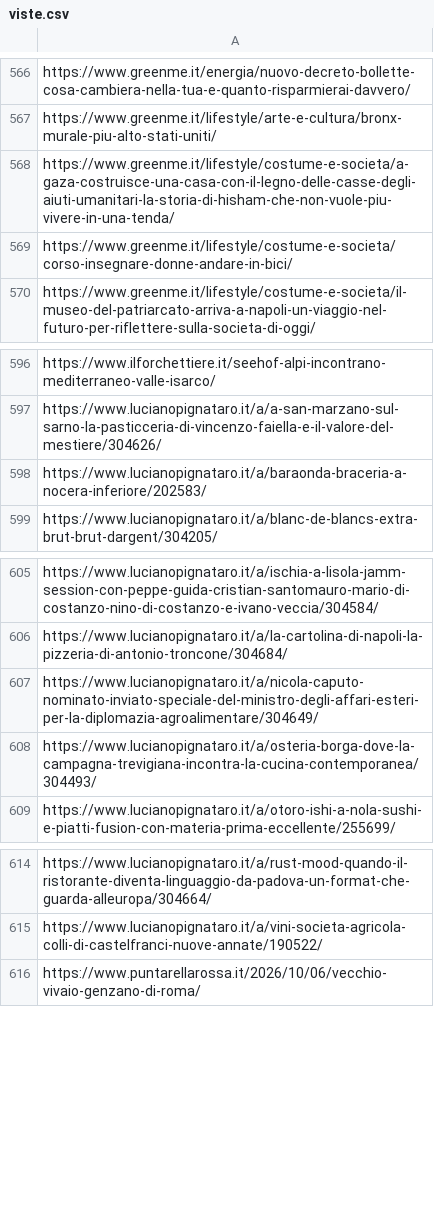
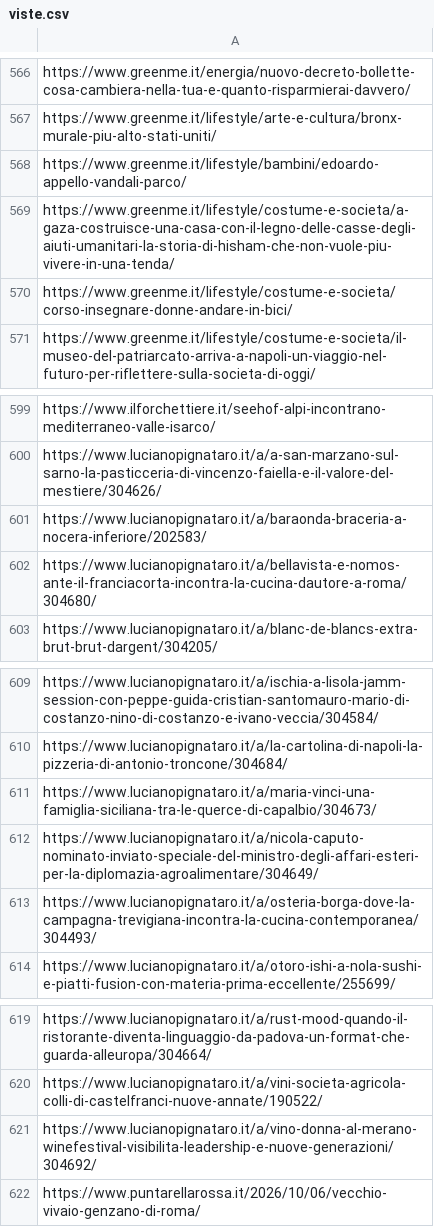
Before and after one commit to drdonatistefano-cmyk/achdinners.com, a CSV file: rassegna/viste.csv, drawn as a sheet; only a part is shown, gaps mark what is left out; the diff covers the shown part only; the diff names each change by its address in the sheet, - before the commit and + after, or states it on an @@ line.

```diff
--- a/rassegna/viste.csv
+++ b/rassegna/viste.csv
+row 568: https://www.greenme.it/lifestyle/bambini/edoardo-appello-vandali-parco/
+row 602: https://www.lucianopignataro.it/a/bellavista-e-nomos-ante-il-franciacorta-incontra-la-cucina-dautore-a-roma/304680/
+row 611: https://www.lucianopignataro.it/a/maria-vinci-una-famiglia-siciliana-tra-le-querce-di-capalbio/304673/
+row 621: https://www.lucianopignataro.it/a/vino-donna-al-merano-winefestival-visibilita-leadership-e-nuove-generazioni/304692/
```
Also changed, not shown: 12 added rows elsewhere in this file, rassegna/candidati.csv, rassegna/registro-letture.csv, 8 other files.
